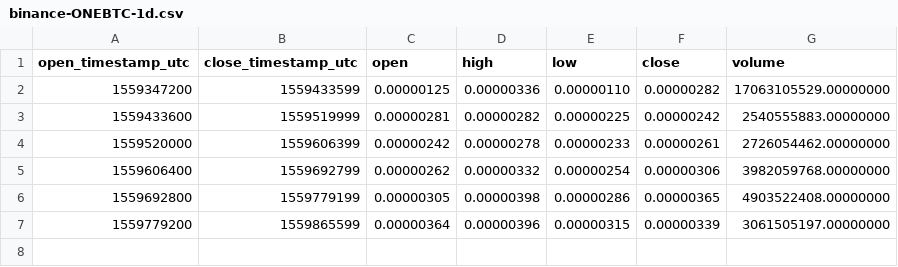
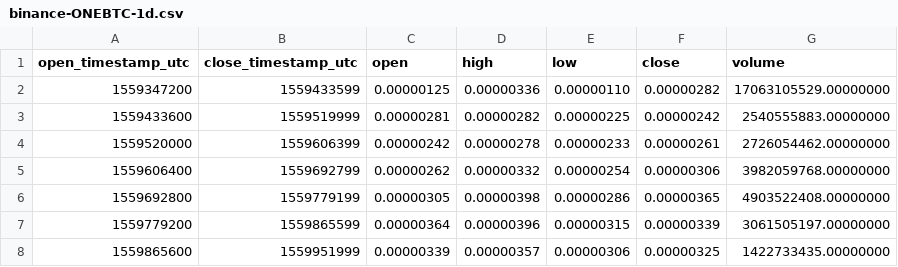
Before and after one commit to cryptobigbro/binance-ONEBTC, a CSV file: binance-ONEBTC-1d.csv, drawn as a sheet.

```diff
--- a/binance-ONEBTC-1d.csv
+++ b/binance-ONEBTC-1d.csv
@@ -7 +7,2 @@ open_timestamp_utc,close_timestamp_utc,open,high,low,close,volume
 1559779200,1559865599,0.00000364,0.00000396,0.00000315,0.00000339,3061505197.00000000
+1559865600,1559951999,0.00000339,0.00000357,0.00000306,0.00000325,1422733435.00000000
```
Also changed, not shown: binance-ONEBTC-1h.csv, 1 other file.
